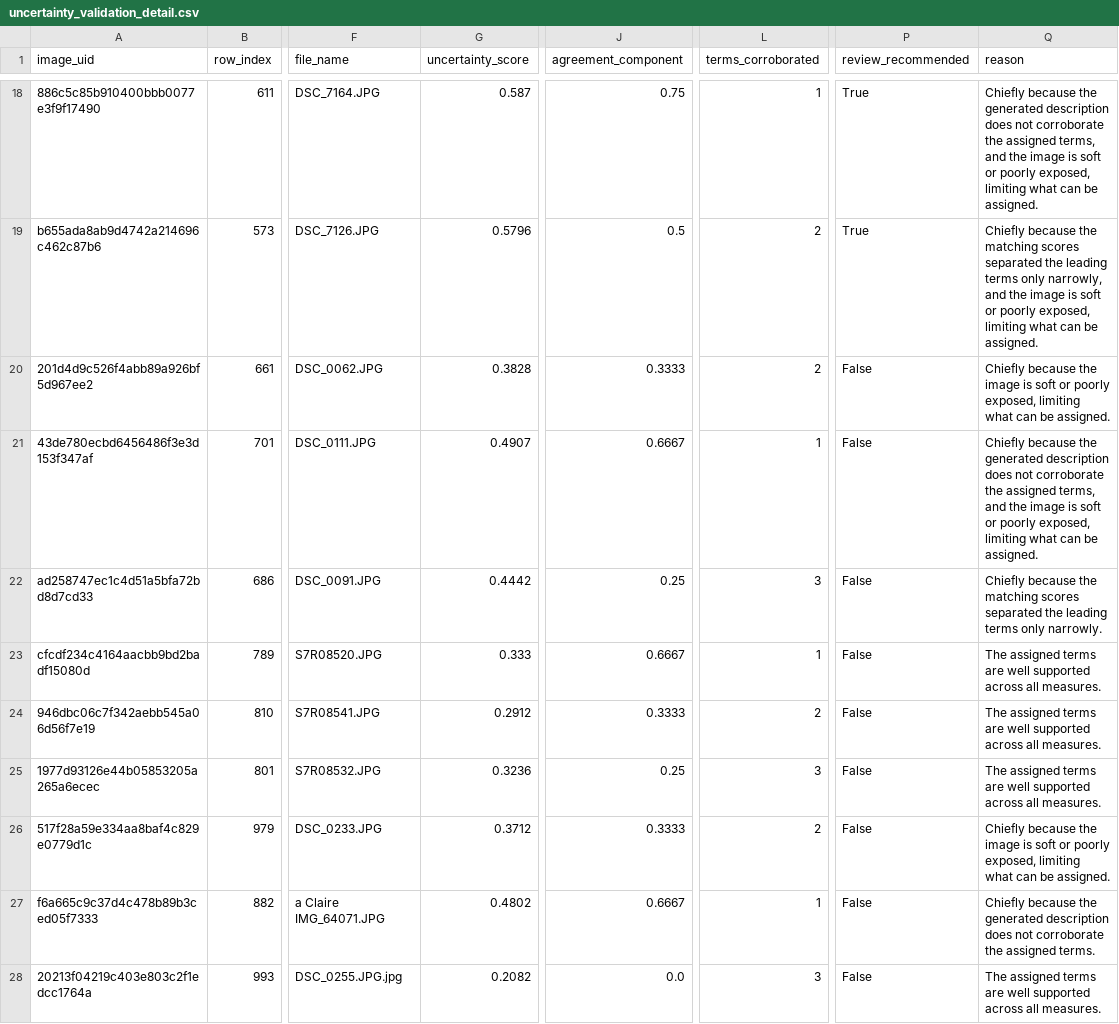
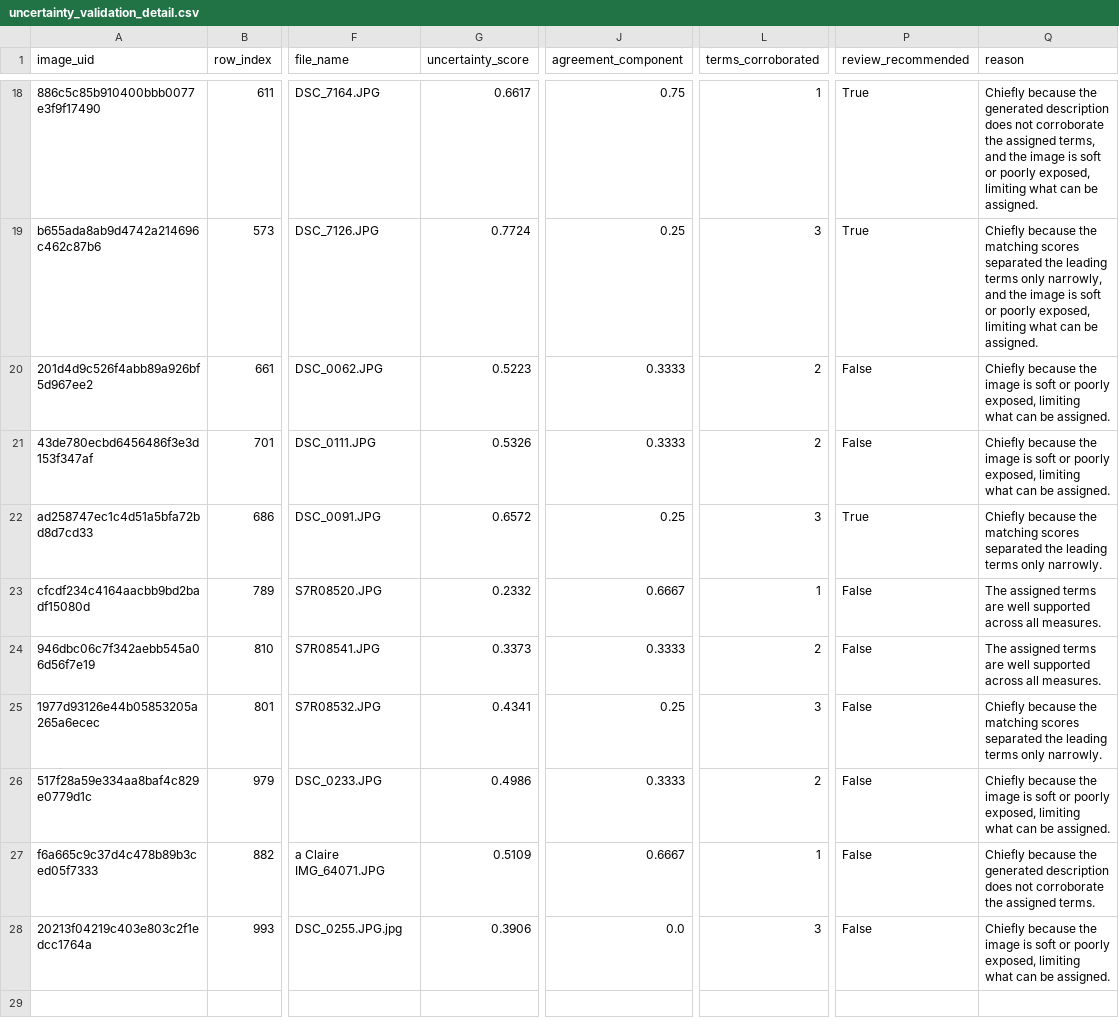
Before and after one commit to Yash838521/UKAHT-TEAM-27, a CSV file: evaluation/results/uncertainty_validation_detail.csv, drawn as a sheet; only a part is shown, gaps mark what is left out; the diff covers the shown part only; the diff names each change by its address in the sheet, - before the commit and + after, or states it on an @@ line.

Commit message:
Add weighting comparison for uncertainty scoring

```diff
--- a/evaluation/results/uncertainty_validation_detail.csv
+++ b/evaluation/results/uncertainty_validation_detail.csv
-G18 (uncertainty_score): 0.587
+G18 (uncertainty_score): 0.6617
-G19 (uncertainty_score): 0.5796
+G19 (uncertainty_score): 0.7724
-J19 (agreement_component): 0.5
+J19 (agreement_component): 0.25
-L19 (terms_corroborated): 2
+L19 (terms_corroborated): 3
-G20 (uncertainty_score): 0.3828
+G20 (uncertainty_score): 0.5223
-G21 (uncertainty_score): 0.4907
+G21 (uncertainty_score): 0.5326
-J21 (agreement_component): 0.6667
+J21 (agreement_component): 0.3333
-L21 (terms_corroborated): 1
+L21 (terms_corroborated): 2
-Q21 (reason): …because the generated description does not corroborate the assigned terms, and the image is…
+Q21 (reason): …because the image is…
-G22 (uncertainty_score): 0.4442
+G22 (uncertainty_score): 0.6572
-P22 (review_recommended): False
+P22 (review_recommended): True
-G23 (uncertainty_score): 0.333
+G23 (uncertainty_score): 0.2332
-G24 (uncertainty_score): 0.2912
+G24 (uncertainty_score): 0.3373
-G25 (uncertainty_score): 0.3236
+G25 (uncertainty_score): 0.4341
-Q25 (reason): The assigned terms are well supported across all measures.
+Q25 (reason): Chiefly because the matching scores separated the leading terms only narrowly.
-G26 (uncertainty_score): 0.3712
+G26 (uncertainty_score): 0.4986
-G27 (uncertainty_score): 0.4802
+G27 (uncertainty_score): 0.5109
-G28 (uncertainty_score): 0.2082
+G28 (uncertainty_score): 0.3906
-Q28 (reason): The assigned terms are well supported across all measures.
+Q28 (reason): Chiefly because the image is soft or poorly exposed, limiting what can be assigned.
```
Also changed, not shown: 38 edited cells elsewhere in this file, 8 other files.
